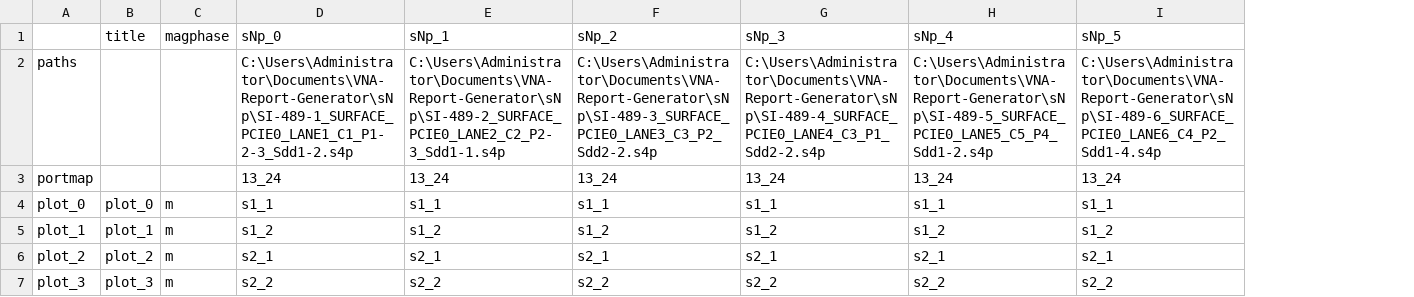
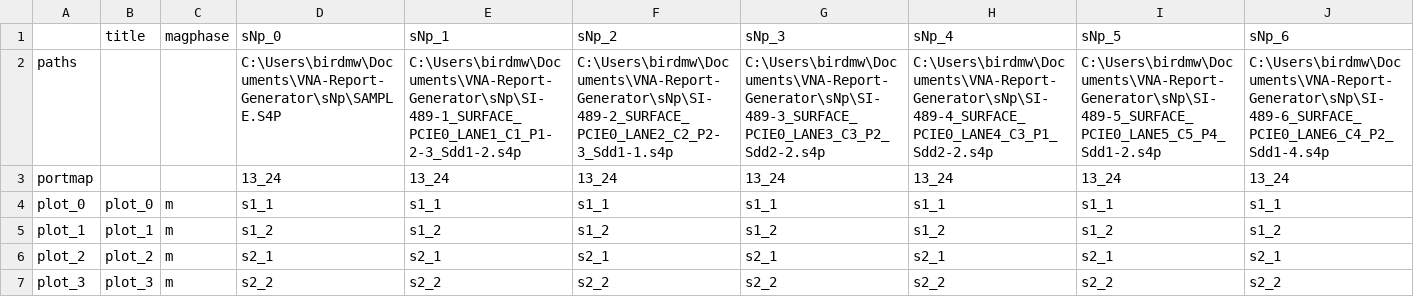
Before and after one commit to birdmw/VNA-Report-Generator, a CSV file: guide/guide.csv, drawn as a sheet; the diff names each change by its address in the sheet, - before the commit and + after, or states it on an @@ line.

Commit message:
python report_generator.py g guide_alternate.csv now works filenames on table appear correctly now

```diff
--- a/guide/guide.csv
+++ b/guide/guide.csv
+column J (sNp_6), rows 2-7: C:\Users\birdmw\Documents\VNA-Report-Generator\sNp\SI-489-6_SURFACE_PCIE0_LANE6_C4_P2_Sdd1-4.s4p | 13_24 | s1_1 | s1_2 | s2_1 | s2_2
-D2 (sNp_0): C:\Users\Administrator\Documents\VNA-Report-Generator\sNp\SI-489-1_SURFACE_PCIE0_LANE1_C1_P1-2-3_Sdd1-2.s4p
+D2 (sNp_0): C:\Users\birdmw\Documents\VNA-Report-Generator\sNp\SAMPLE.S4P
-E2 (sNp_1): C:\Users\Administrator\Documents\VNA-Report-Generator\sNp\SI-489-2_SURFACE_PCIE0_LANE2_C2_P2-3_Sdd1-1.s4p
+E2 (sNp_1): C:\Users\birdmw\Documents\VNA-Report-Generator\sNp\SI-489-1_SURFACE_PCIE0_LANE1_C1_P1-2-3_Sdd1-2.s4p
-F2 (sNp_2): C:\Users\Administrator\Documents\VNA-Report-Generator\sNp\SI-489-3_SURFACE_PCIE0_LANE3_C3_P2_Sdd2-2.s4p
+F2 (sNp_2): C:\Users\birdmw\Documents\VNA-Report-Generator\sNp\SI-489-2_SURFACE_PCIE0_LANE2_C2_P2-3_Sdd1-1.s4p
-G2 (sNp_3): C:\Users\Administrator\Documents\VNA-Report-Generator\sNp\SI-489-4_SURFACE_PCIE0_LANE4_C3_P1_Sdd2-2.s4p
+G2 (sNp_3): C:\Users\birdmw\Documents\VNA-Report-Generator\sNp\SI-489-3_SURFACE_PCIE0_LANE3_C3_P2_Sdd2-2.s4p
-H2 (sNp_4): C:\Users\Administrator\Documents\VNA-Report-Generator\sNp\SI-489-5_SURFACE_PCIE0_LANE5_C5_P4_Sdd1-2.s4p
+H2 (sNp_4): C:\Users\birdmw\Documents\VNA-Report-Generator\sNp\SI-489-4_SURFACE_PCIE0_LANE4_C3_P1_Sdd2-2.s4p
-I2 (sNp_5): C:\Users\Administrator\Documents\VNA-Report-Generator\sNp\SI-489-6_SURFACE_PCIE0_LANE6_C4_P2_Sdd1-4.s4p
+I2 (sNp_5): C:\Users\birdmw\Documents\VNA-Report-Generator\sNp\SI-489-5_SURFACE_PCIE0_LANE5_C5_P4_Sdd1-2.s4p
```
Also changed, not shown: 6 other files.
